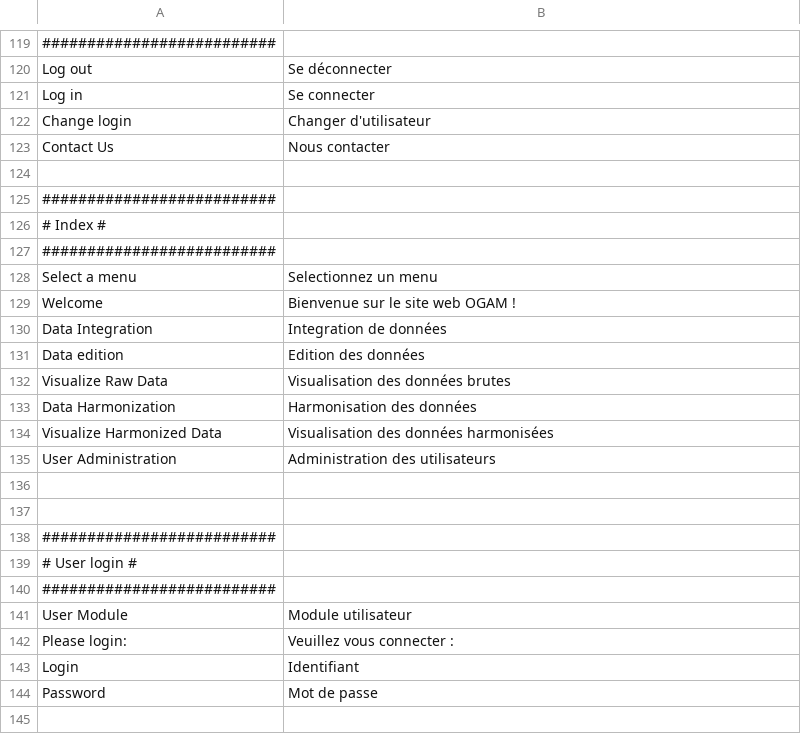
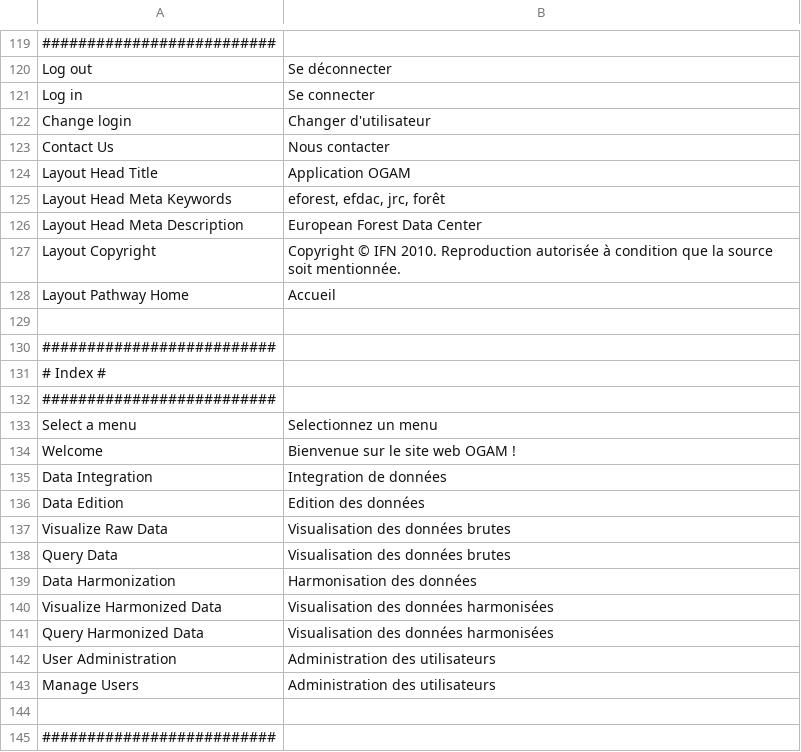
Before and after one commit to IGNF/ogam, a CSV file: website/htdocs/application/lang/fr.csv (was website/htdocs/application/lang/lang_fr.csv), drawn as a sheet; only a part is shown, gaps mark what is left out; the shorter side is filled out with more unchanged rows.

```diff
--- a/website/htdocs/application/lang/lang_fr.csv
+++ b/website/htdocs/application/lang/fr.csv
@@ -123,2 +123,7 @@ Change login;Changer d'utilisateur
 Contact Us;Nous contacter
+Layout Head Title;Application OGAM
+Layout Head Meta Keywords;eforest, efdac, jrc, forêt
+Layout Head Meta Description;European Forest Data Center
+Layout Copyright;Copyright © IFN 2010. Reproduction autorisée à condition que la source soit mentionnée.
+Layout Pathway Home;Accueil
 
@@ -130,8 +135,10 @@ Welcome;Bienvenue sur le site web OGAM !
 Data Integration;Integration de données
-Data edition;Edition des données
+Data Edition;Edition des données
 Visualize Raw Data;Visualisation des données brutes
+Query Data;Visualisation des données brutes
 Data Harmonization;Harmonisation des données
 Visualize Harmonized Data;Visualisation des données harmonisées
+Query Harmonized Data;Visualisation des données harmonisées
 User Administration;Administration des utilisateurs
-
+Manage Users;Administration des utilisateurs
 
```
Also changed, not shown: website/htdocs/application/lang/en.csv, 12 other files.
